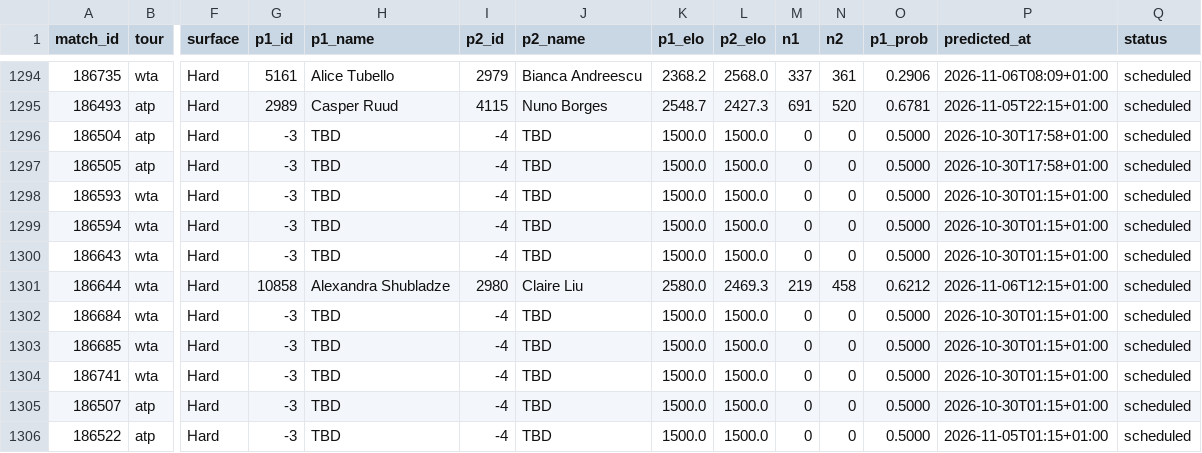
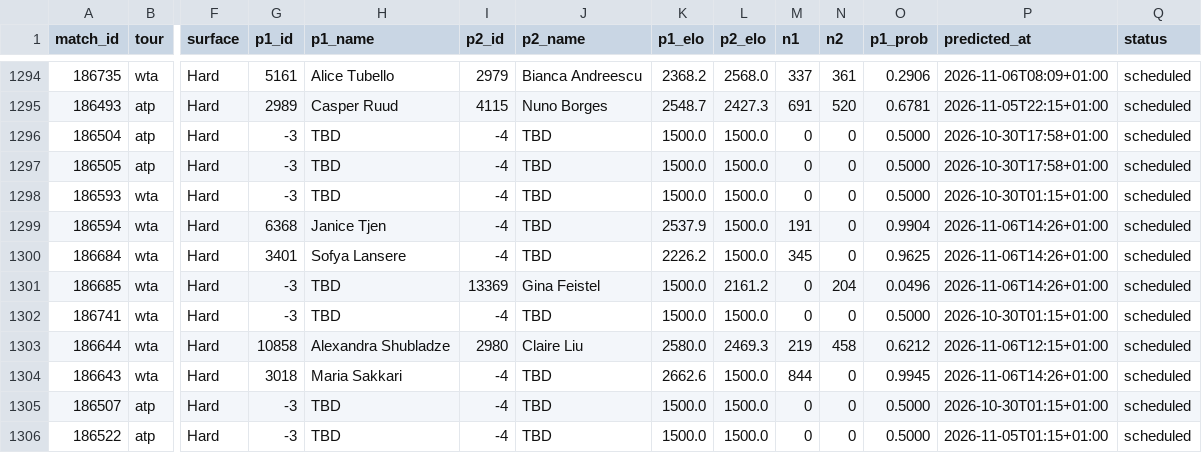
Before and after one commit to Hrivasek/tenis-predikce, a CSV file: data/predictions.csv, drawn as a sheet; only a part is shown, gaps mark what is left out; removed rows and columns are numbered as before the commit, all else as after; rows hold the shown columns only; the diff covers the shown part only; the diff names each change by its address in the sheet, - before the commit and + after, or states it on an @@ line.

```diff
--- a/data/predictions.csv
+++ b/data/predictions.csv
-G1299 (p1_id): -3
+G1299 (p1_id): 6368
-H1299 (p1_name): TBD
+H1299 (p1_name): Janice Tjen
-K1299 (p1_elo): 1500.0
+K1299 (p1_elo): 2537.9
-M1299 (n1): 0
+M1299 (n1): 191
-O1299 (p1_prob): 0.5000
+O1299 (p1_prob): 0.9904
-P1299 (predicted_at): 2026-10-30T01:15+01:00
+P1299 (predicted_at): 2026-11-06T14:26+01:00
-row 1300: 186643 | wta | Hard | -3 | TBD | -4 | TBD | 1500.0 | 1500.0 | 0 | 0 | 0.5000 | 2026-10-30T01:15+01:00 | scheduled
-row 1301: 186644 | wta | Hard | 10858 | Alexandra Shubladze | 2980 | Claire Liu | 2580.0 | 2469.3 | 219 | 458 | 0.6212 | 2026-11-06T12:15+01:00 | scheduled
-G1300 (p1_id): -3
+G1300 (p1_id): 3401
-H1300 (p1_name): TBD
+H1300 (p1_name): Sofya Lansere
-K1300 (p1_elo): 1500.0
+K1300 (p1_elo): 2226.2
-M1300 (n1): 0
+M1300 (n1): 345
-O1300 (p1_prob): 0.5000
+O1300 (p1_prob): 0.9625
-P1300:P1301 (predicted_at): 2026-10-30T01:15+01:00
+P1300:P1301 (predicted_at): 2026-11-06T14:26+01:00
-I1301 (p2_id): -4
+I1301 (p2_id): 13369
-J1301 (p2_name): TBD
+J1301 (p2_name): Gina Feistel
-L1301 (p2_elo): 1500.0
+L1301 (p2_elo): 2161.2
-N1301 (n2): 0
+N1301 (n2): 204
-O1301 (p1_prob): 0.5000
+O1301 (p1_prob): 0.0496
+row 1303: 186644 | wta | Hard | 10858 | Alexandra Shubladze | 2980 | Claire Liu | 2580.0 | 2469.3 | 219 | 458 | 0.6212 | 2026-11-06T12:15+01:00 | scheduled
+row 1304: 186643 | wta | Hard | 3018 | Maria Sakkari | -4 | TBD | 2662.6 | 1500.0 | 844 | 0 | 0.9945 | 2026-11-06T14:26+01:00 | scheduled
```
Also changed, not shown: 1 added row, 1 removed row and 17 edited cells elsewhere in this file, data/espn_wta.csv, 1 other file.
